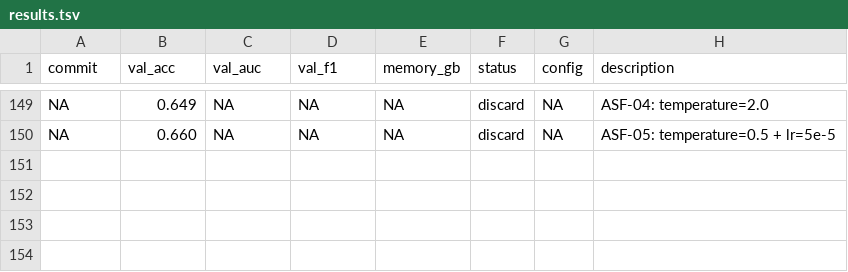
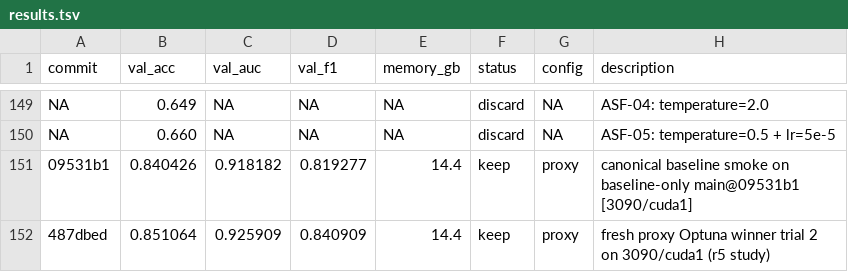
Before and after one commit to justgooo/ankle-recognition, a TSV file: results.tsv, drawn as a sheet; only a part is shown, gaps mark what is left out.

Commit message:
results: record baseline smoke and proxy winner

```diff
--- a/results.tsv
+++ b/results.tsv
@@ -150 +150,3 @@ NA	0.649	NA	NA	NA	discard	NA	ASF-04: temperature=2.0
 NA	0.660	NA	NA	NA	discard	NA	ASF-05: temperature=0.5 + lr=5e-5
+09531b1	0.840426	0.918182	0.819277	14.4	keep	proxy	canonical baseline smoke on baseline-only main@09531b1 [3090/cuda1]
+487dbed	0.851064	0.925909	0.840909	14.4	keep	proxy	fresh proxy Optuna winner trial 2 on 3090/cuda1 (r5 study)
```
Also changed, not shown: 1 other file.
